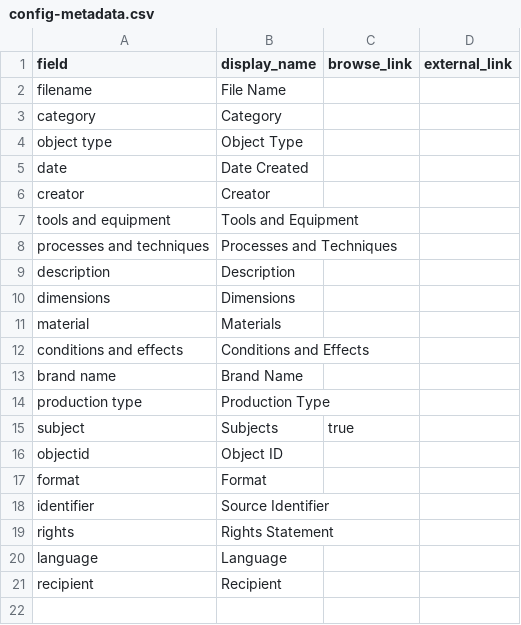
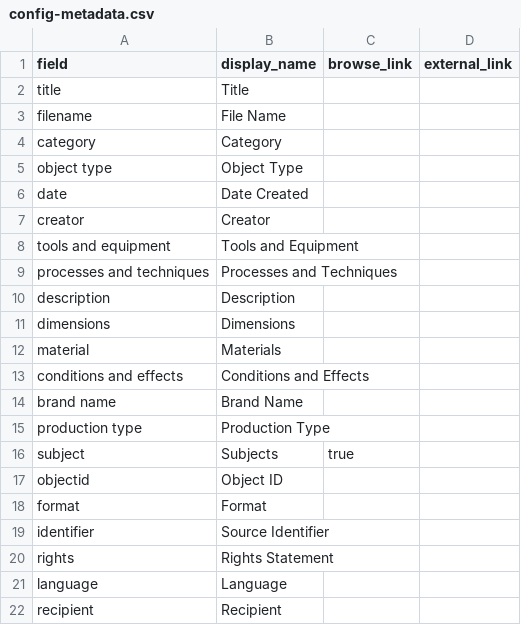
Before and after one commit to HRKerner/Collection-Builder, a CSV file: _data/config-metadata.csv, drawn as a sheet.

Commit message:
update config

```diff
--- a/_data/config-metadata.csv
+++ b/_data/config-metadata.csv
@@ -1,2 +1,3 @@
 field,display_name,browse_link,external_link
+title,Title
 filename,File Name,
```
